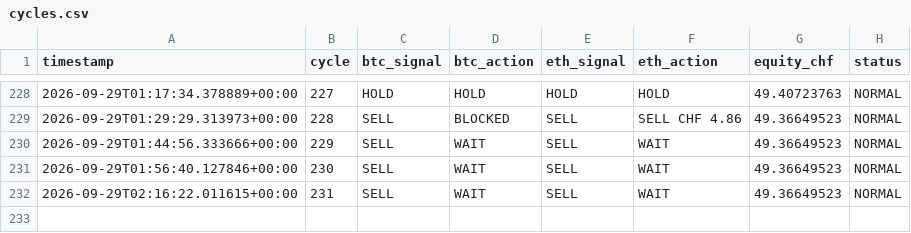
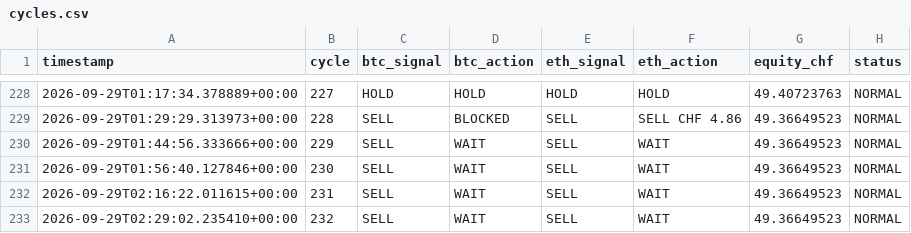
Before and after one commit to quitopiso-sys/agent001-test, a CSV file: cycles.csv, drawn as a sheet; only a part is shown, gaps mark what is left out.

Commit message:
AGENT-001 cycle 2026-09-29 02:29 UTC

```diff
--- a/cycles.csv
+++ b/cycles.csv
@@ -232 +232,2 @@ timestamp,cycle,btc_signal,btc_action,eth_signal,eth_action,equity_chf,status
 2026-09-29T02:16:22.011615+00:00,231,SELL,WAIT,SELL,WAIT,49.36649523,NORMAL
+2026-09-29T02:29:02.235410+00:00,232,SELL,WAIT,SELL,WAIT,49.36649523,NORMAL
```
Also changed, not shown: 4 other files.
